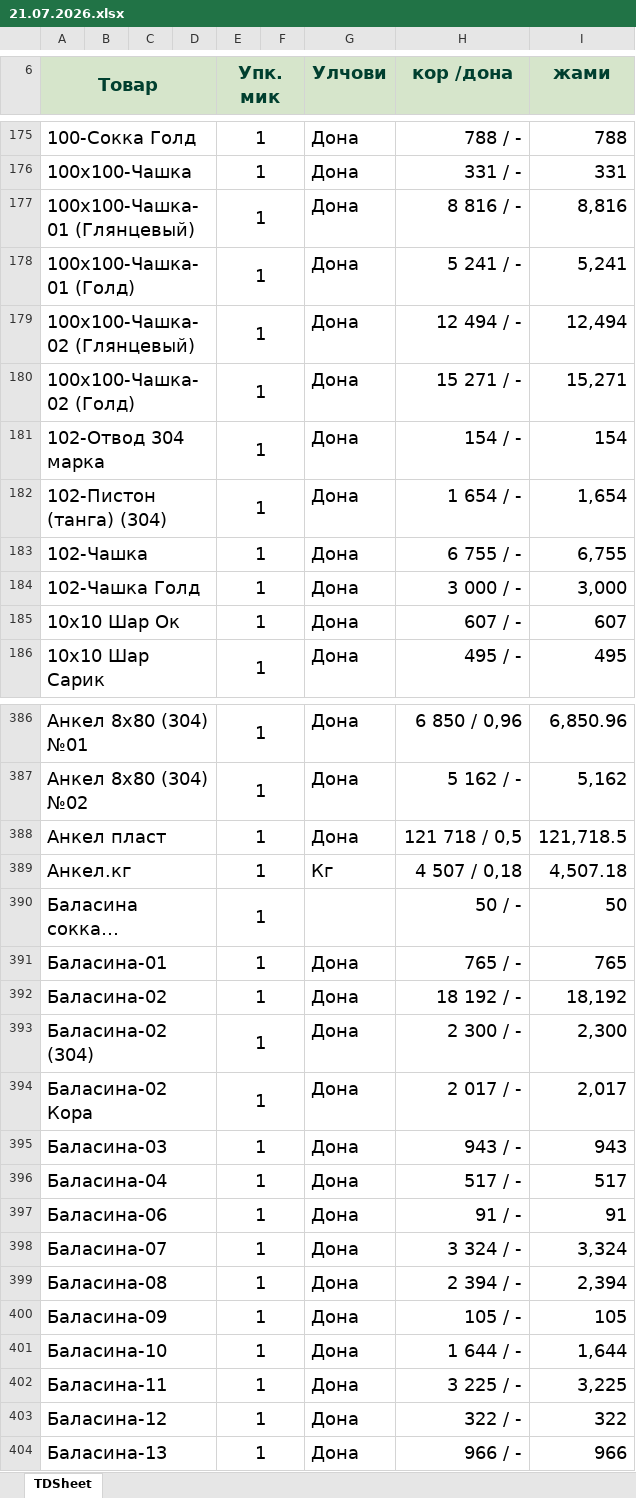
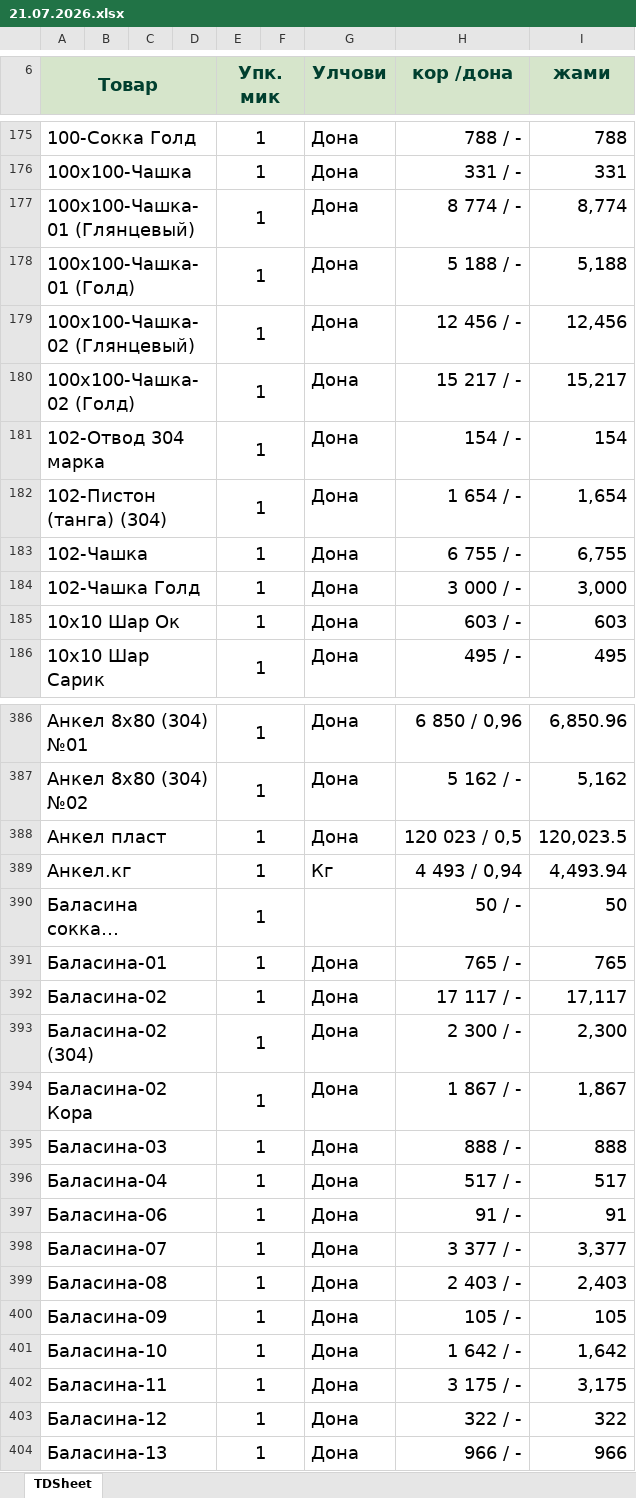
Before and after one commit to HuzayfaSobiorv/Huzayfa, an Excel workbook: Tarix/21.07.2026.xlsx, sheet TDSheet, drawn as a sheet; only a part is shown, gaps mark what is left out; long unchanged cells end in …; values as stored, in another font and other column widths than the file's, no borders; charts and pictures not drawn; the diff covers the shown part only; the diff names each change by its address in the sheet, - before the commit and + after, or states it on an @@ line.

```diff
--- a/Tarix/21.07.2026.xlsx (sheet TDSheet)
+++ b/Tarix/21.07.2026.xlsx (sheet TDSheet)
-H177 (кор /дона): 8 816 / -
+H177 (кор /дона): 8 774 / -
-I177 (жами): 8,816
+I177 (жами): 8,774
-H178 (кор /дона): 5 241 / -
+H178 (кор /дона): 5 188 / -
-I178 (жами): 5,241
+I178 (жами): 5,188
-H179 (кор /дона): 12 494 / -
+H179 (кор /дона): 12 456 / -
-I179 (жами): 12,494
+I179 (жами): 12,456
-H180 (кор /дона): 15 271 / -
+H180 (кор /дона): 15 217 / -
-I180 (жами): 15,271
+I180 (жами): 15,217
-H185 (кор /дона): 607 / -
+H185 (кор /дона): 603 / -
-I185 (жами): 607
+I185 (жами): 603
-H388 (кор /дона): 121 718 / 0,5
+H388 (кор /дона): 120 023 / 0,5
-I388 (жами): 121,718.5
+I388 (жами): 120,023.5
-H389 (кор /дона): 4 507 / 0,18
+H389 (кор /дона): 4 493 / 0,94
-I389 (жами): 4,507.18
+I389 (жами): 4,493.94
-H392 (кор /дона): 18 192 / -
+H392 (кор /дона): 17 117 / -
-I392 (жами): 18,192
+I392 (жами): 17,117
-H394 (кор /дона): 2 017 / -
+H394 (кор /дона): 1 867 / -
-I394 (жами): 2,017
+I394 (жами): 1,867
-H395 (кор /дона): 943 / -
+H395 (кор /дона): 888 / -
-I395 (жами): 943
+I395 (жами): 888
-H398 (кор /дона): 3 324 / -
+H398 (кор /дона): 3 377 / -
-I398 (жами): 3,324
+I398 (жами): 3,377
-H399 (кор /дона): 2 394 / -
+H399 (кор /дона): 2 403 / -
-I399 (жами): 2,394
+I399 (жами): 2,403
-H401 (кор /дона): 1 644 / -
+H401 (кор /дона): 1 642 / -
-I401 (жами): 1,644
+I401 (жами): 1,642
-H402 (кор /дона): 3 225 / -
+H402 (кор /дона): 3 175 / -
-I402 (жами): 3,225
+I402 (жами): 3,175
```
Also changed, not shown: 2 added rows, 3 removed rows and 348 edited cells elsewhere in this sheet, Minimal_zaxiralar/Min_Zaxira.xlsx.
